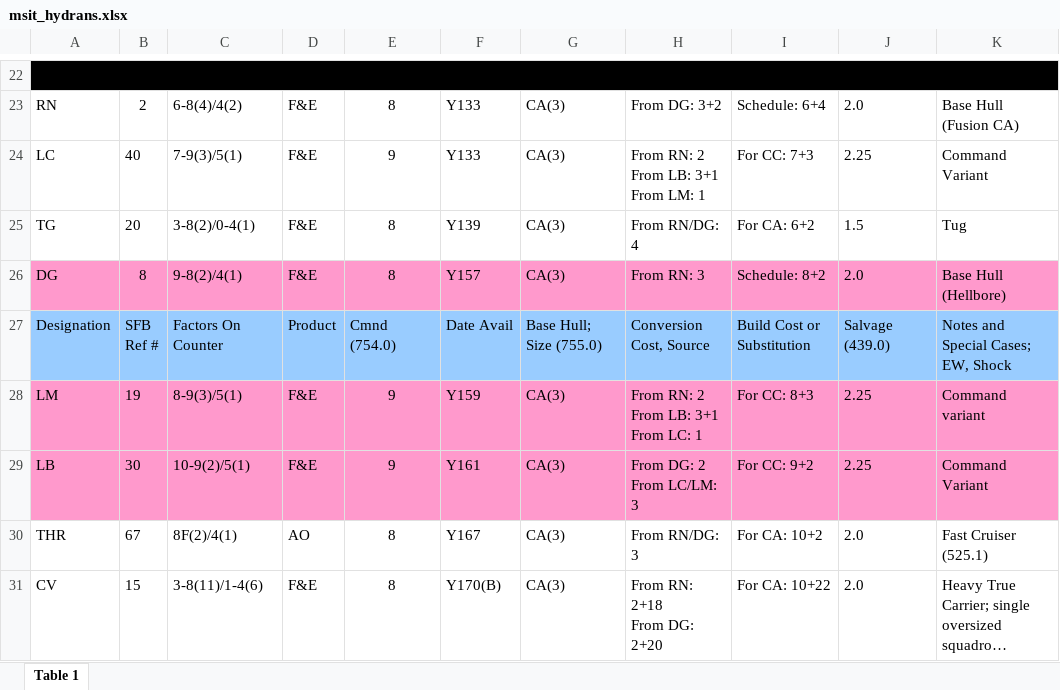
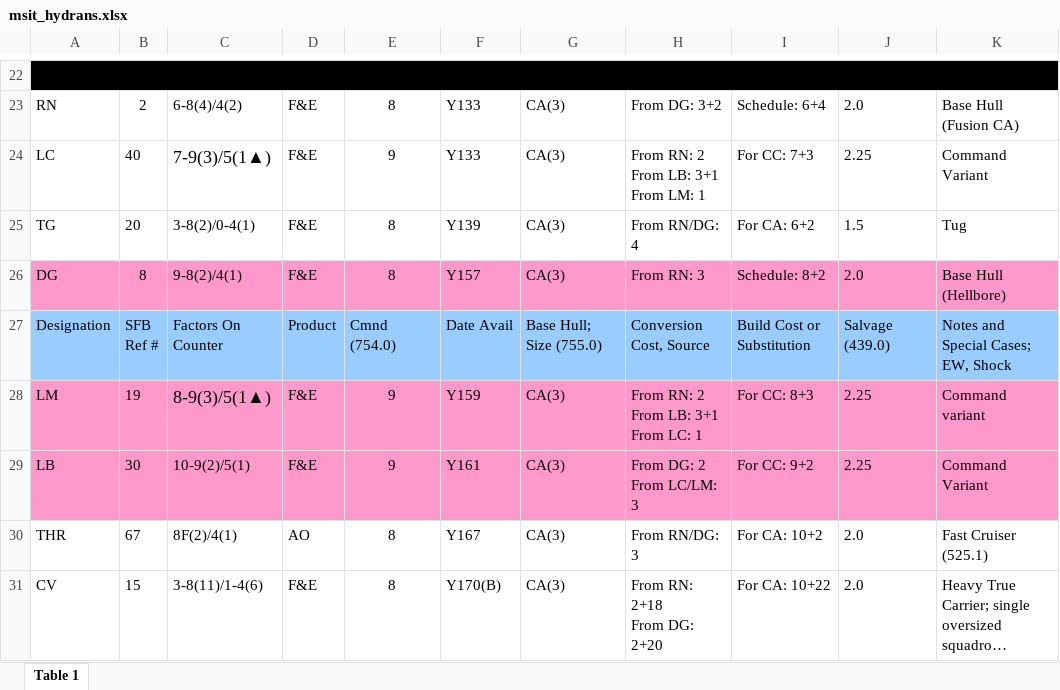
Before and after one commit to tzlaine/swig_test, an Excel workbook: sits/msit_hydrans.xlsx, sheet Table 1, drawn as a sheet; only a part is shown, gaps mark what is left out; long unchanged cells end in …; values as stored, in another font and other column widths than the file's, no borders; the diff names each change by its address in the sheet, - before the commit and + after, or states it on an @@ line.

```diff
--- a/sits/msit_hydrans.xlsx (sheet Table 1)
+++ b/sits/msit_hydrans.xlsx (sheet Table 1)
-C24: 7-9(3)/5(1)
+C24: 7-9(3)/5(1▲)
@@ C24 text size: larger @@
-C28: 8-9(3)/5(1)
+C28: 8-9(3)/5(1▲)
@@ C28 text size: larger @@
```
Also changed, not shown: 7 other files.
